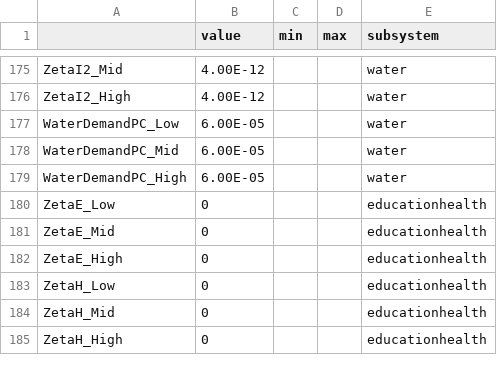
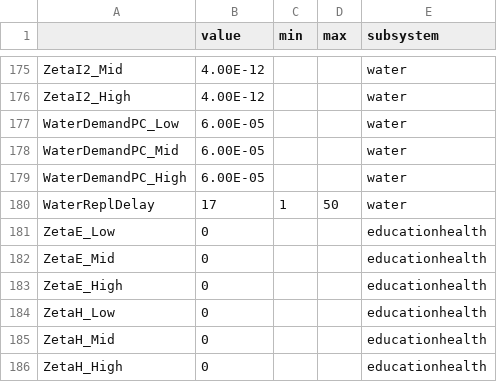
Before and after one commit to scarygary89/WorldPopulationModel, a CSV file: DataInput/ParameterInput.csv, drawn as a sheet; only a part is shown, gaps mark what is left out; the diff covers the shown part only; the diff names each change by its address in the sheet, - before the commit and + after, or states it on an @@ line.

```diff
--- a/DataInput/ParameterInput.csv
+++ b/DataInput/ParameterInput.csv
+row 180: WaterReplDelay | 17 | 1 | 50 | water
```
Also changed, not shown: 9 added rows, 9 removed rows and 70 edited cells elsewhere in this file, DataInput/CalibrationInput.csv, DataInput/InitialValueInput.csv, 16 other files.
